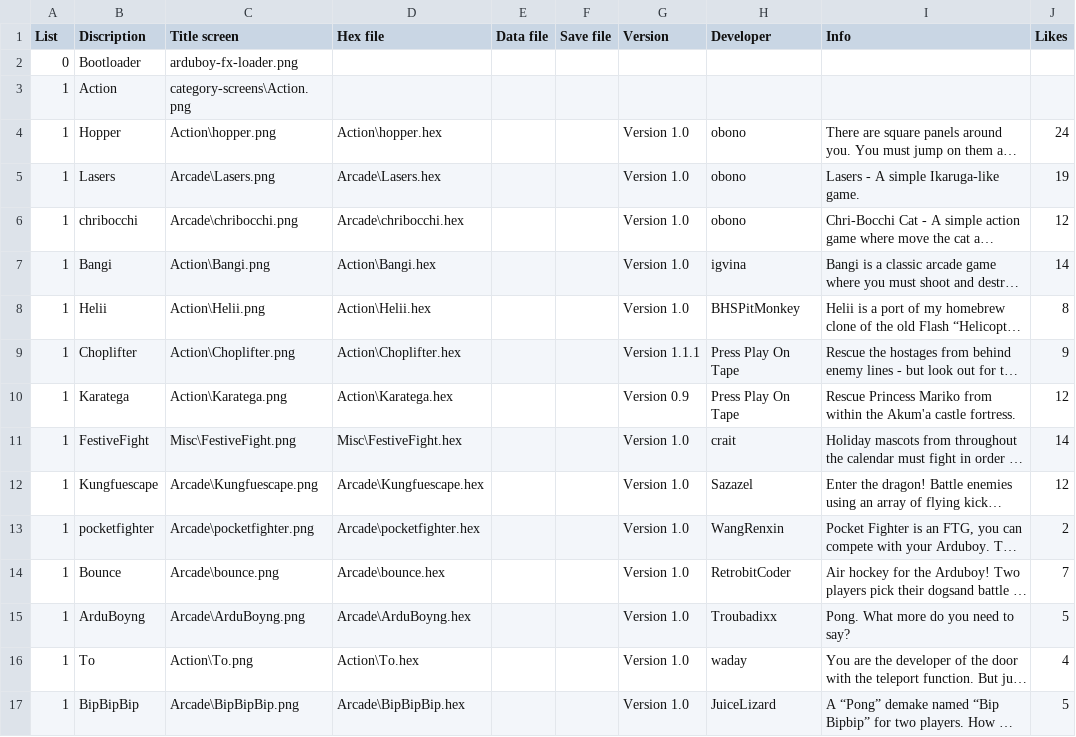
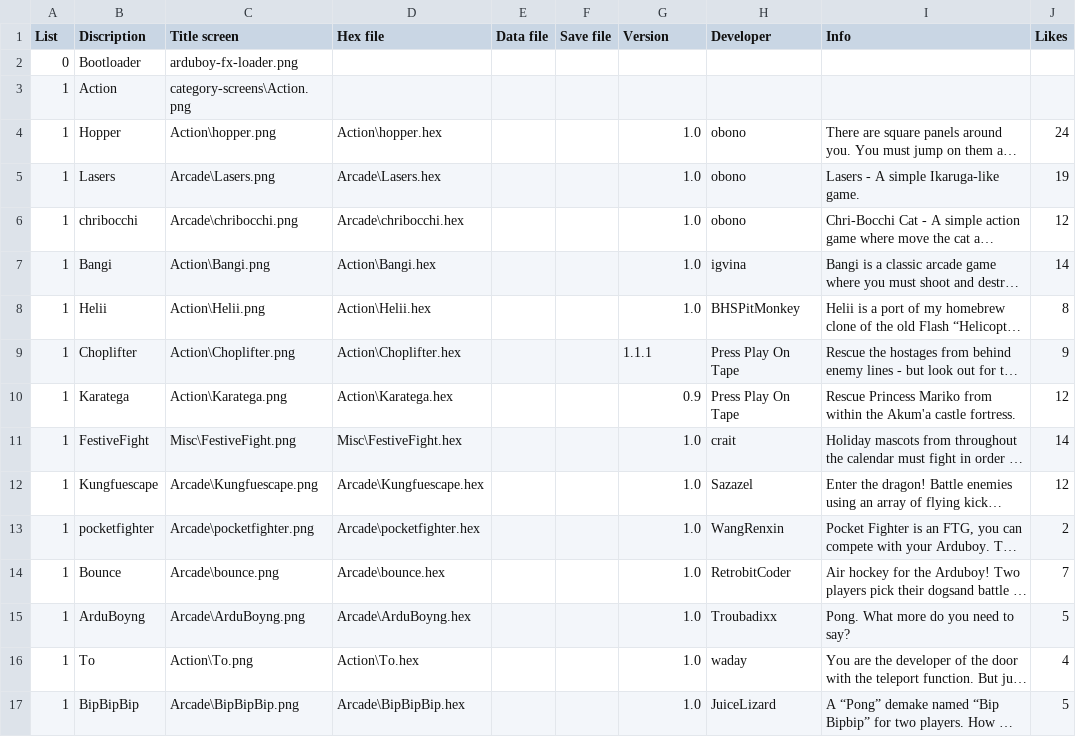
Before and after one commit to filmote/CartBuilder, a CSV file: flashcart-index.csv, drawn as a sheet; only a part is shown; long unchanged cells end in …; the diff covers the shown part only; the diff names each change by its address in the sheet, - before the commit and + after, or states it on an @@ line.

Commit message:
Change CSV version format and display
flashcart-index.csv
Version information in CSV file is stored without the 'Version ' text to preserve space in FX header area.
removed the text 'Version ' from CSV file.

Cart_Actions.js
Prints 'Version ' text before version number if version info is present in a CSV row.

```diff
--- a/flashcart-index.csv
+++ b/flashcart-index.csv
-G4:G8 (Version): Version 1.0
+G4:G8 (Version): 1.0
-G9 (Version): Version 1.1.1
+G9 (Version): 1.1.1
-G10 (Version): Version 0.9
+G10 (Version): 0.9
-G11:G17 (Version): Version 1.0
+G11:G17 (Version): 1.0
```
Also changed, not shown: 28 edited cells elsewhere in this file, 1 other file.
